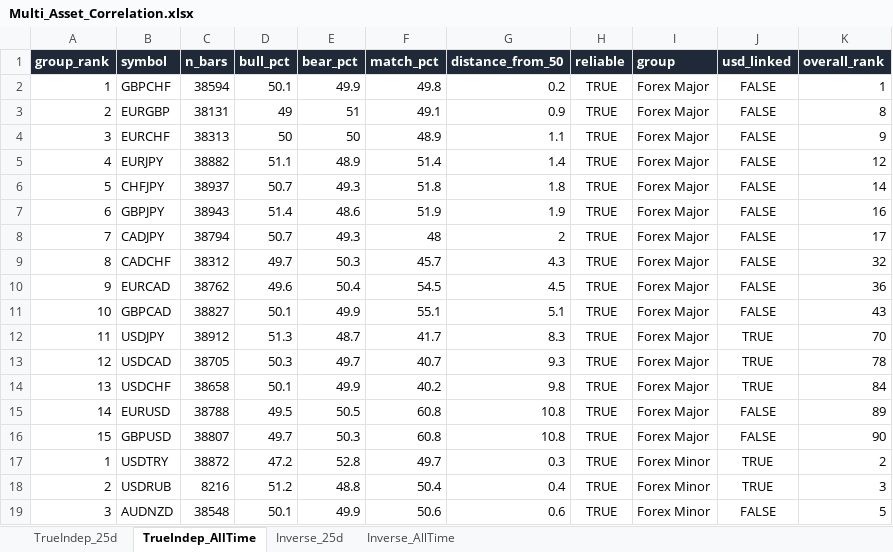
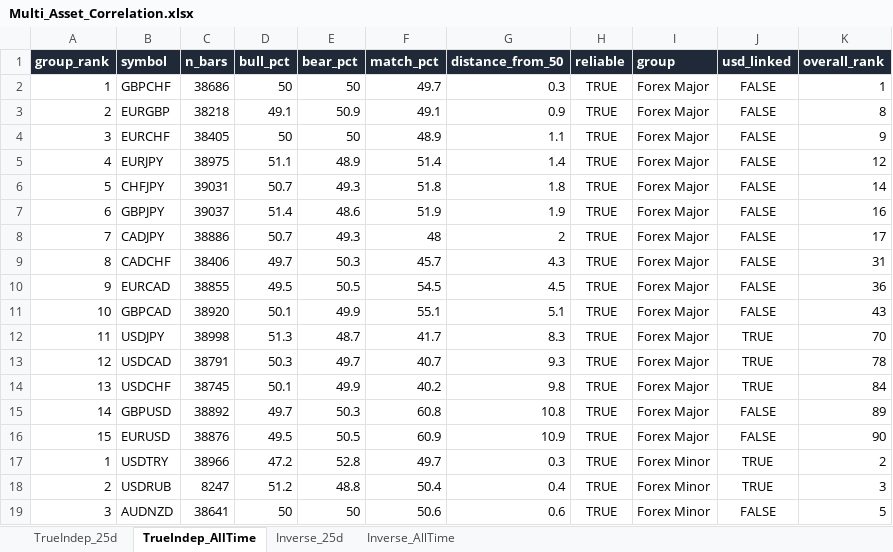
Before and after one commit to Jamesssurfer/Multi_Assets_Correlation, an Excel workbook: output/Multi_Asset_Correlation.xlsx, sheet TrueIndep_AllTime, drawn as a sheet; only a part is shown; values as stored, in another font and other column widths than the file's, no borders; removed rows and columns are numbered as before the commit, all else as after; the diff covers the shown part only; the diff names each change by its address in the sheet, - before the commit and + after, or states it on an @@ line.

```diff
--- a/output/Multi_Asset_Correlation.xlsx (sheet TrueIndep_AllTime)
+++ b/output/Multi_Asset_Correlation.xlsx (sheet TrueIndep_AllTime)
-C2 (n_bars): 38594
+C2 (n_bars): 38686
-D2 (bull_pct): 50.1
+D2 (bull_pct): 50
-E2 (bear_pct): 49.9
+E2 (bear_pct): 50
-F2 (match_pct): 49.8
+F2 (match_pct): 49.7
-G2 (distance_from_50): 0.2
+G2 (distance_from_50): 0.3
-C3 (n_bars): 38131
+C3 (n_bars): 38218
-D3 (bull_pct): 49
+D3 (bull_pct): 49.1
-E3 (bear_pct): 51
+E3 (bear_pct): 50.9
-C4 (n_bars): 38313
+C4 (n_bars): 38405
-C5 (n_bars): 38882
+C5 (n_bars): 38975
-C6 (n_bars): 38937
+C6 (n_bars): 39031
-C7 (n_bars): 38943
+C7 (n_bars): 39037
-C8 (n_bars): 38794
+C8 (n_bars): 38886
-C9 (n_bars): 38312
+C9 (n_bars): 38406
-K9 (overall_rank): 32
+K9 (overall_rank): 31
-C10 (n_bars): 38762
+C10 (n_bars): 38855
-D10 (bull_pct): 49.6
+D10 (bull_pct): 49.5
-E10 (bear_pct): 50.4
+E10 (bear_pct): 50.5
-C11 (n_bars): 38827
+C11 (n_bars): 38920
-C12 (n_bars): 38912
+C12 (n_bars): 38998
-C13 (n_bars): 38705
+C13 (n_bars): 38791
-C14 (n_bars): 38658
+C14 (n_bars): 38745
-row 15: 14 | EURUSD | 38788 | 49.5 | 50.5 | 60.8 | 10.8 | TRUE | Forex Major | FALSE | 89
-A15 (group_rank): 15
+A15 (group_rank): 14
-C15 (n_bars): 38807
+C15 (n_bars): 38892
-K15 (overall_rank): 90
+K15 (overall_rank): 89
+row 16: 15 | EURUSD | 38876 | 49.5 | 50.5 | 60.9 | 10.9 | TRUE | Forex Major | FALSE | 90
-C17 (n_bars): 38872
+C17 (n_bars): 38966
-C18 (n_bars): 8216
+C18 (n_bars): 8247
-C19 (n_bars): 38548
+C19 (n_bars): 38641
-D19 (bull_pct): 50.1
+D19 (bull_pct): 50
-E19 (bear_pct): 49.9
+E19 (bear_pct): 50
```
Also changed, not shown: 3 added rows, 3 removed rows and 162 edited cells elsewhere in this sheet, sheet TrueIndep_25d, sheet Inverse_25d, sheet Inverse_AllTime.
